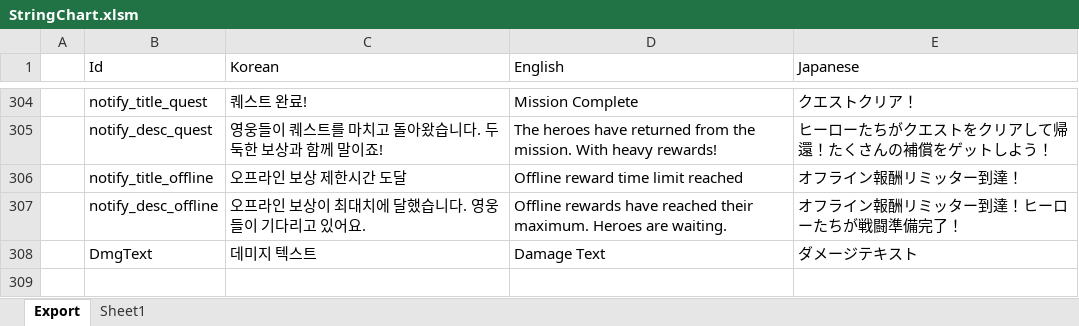
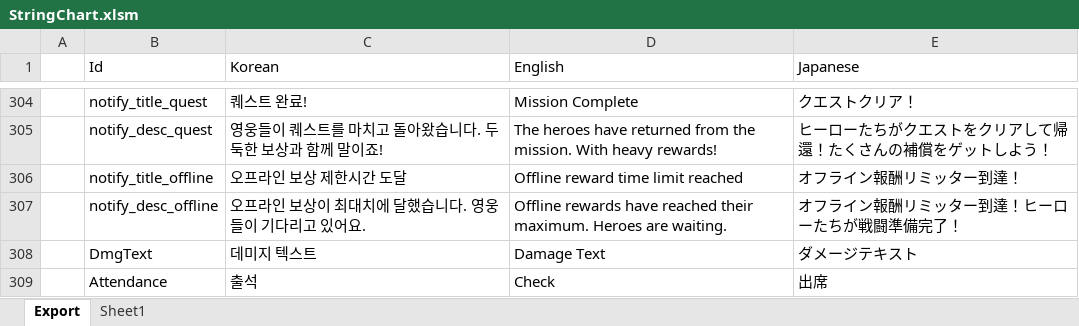
Before and after one commit to BlindBullet/ProjectDF, an Excel workbook: Assets/DataTables~/StringChart.xlsm, sheet Export, drawn as a sheet; only a part is shown, gaps mark what is left out; values as stored, in another font and other column widths than the file's, no borders; charts and pictures not drawn; the diff names each change by its address in the sheet, - before the commit and + after, or states it on an @@ line.

```diff
--- a/Assets/DataTables~/StringChart.xlsm (sheet Export)
+++ b/Assets/DataTables~/StringChart.xlsm (sheet Export)
+row 309:  | Attendance | 출석 | Check | 出席
```
Also changed, not shown: charts or pictures, 26 other files.
